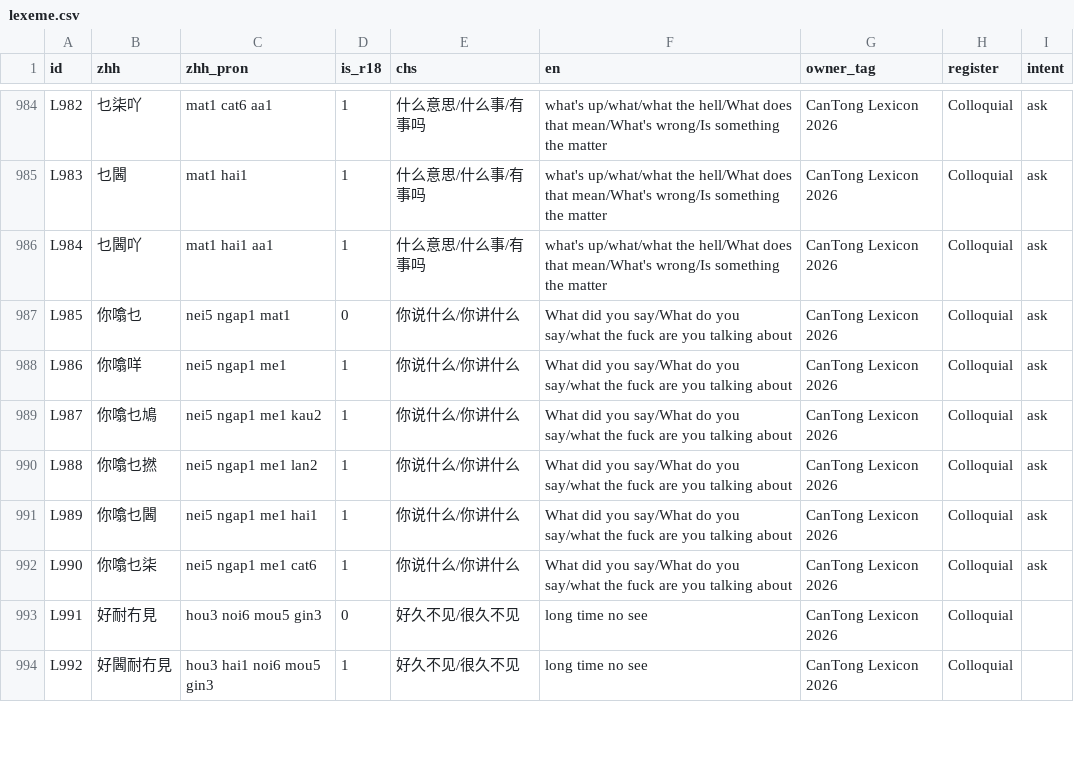
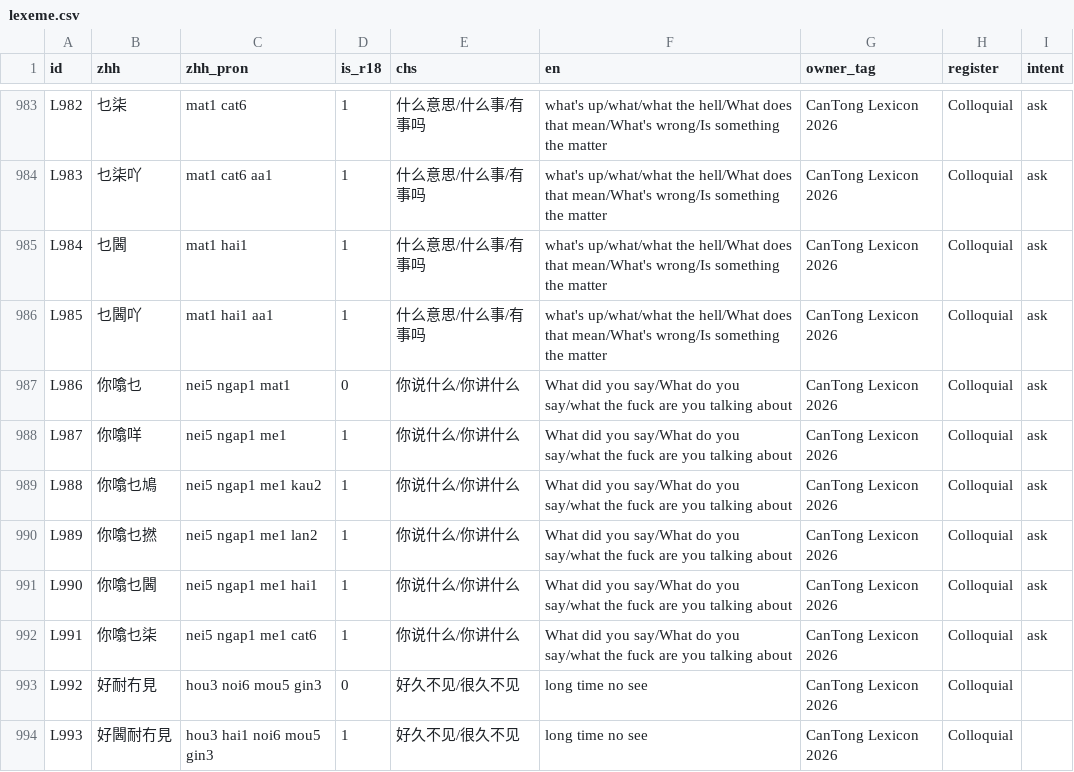
Before and after one commit to Joker9405/can-tongv2, a CSV file: public/lexeme.csv, drawn as a sheet; only a part is shown, gaps mark what is left out; addresses are those after the commit; the diff covers the shown part only; the diff names each change by its address in the sheet, - before the commit and + after, or states it on an @@ line.

```diff
--- a/public/lexeme.csv
+++ b/public/lexeme.csv
-B983 (zhh): 乜柒吖
+B983 (zhh): 乜柒
-C983 (zhh_pron): mat1 cat6 aa1
+C983 (zhh_pron): mat1 cat6
-B984 (zhh): 乜閪
+B984 (zhh): 乜柒吖
-C984 (zhh_pron): mat1 hai1
+C984 (zhh_pron): mat1 cat6 aa1
-B985 (zhh): 乜閪吖
+B985 (zhh): 乜閪
-C985 (zhh_pron): mat1 hai1 aa1
+C985 (zhh_pron): mat1 hai1
-B986 (zhh): 你噏乜
+B986 (zhh): 乜閪吖
-C986 (zhh_pron): nei5 ngap1 mat1
+C986 (zhh_pron): mat1 hai1 aa1
-D986 (is_r18): 0
+D986 (is_r18): 1
-E986 (chs): 你说什么/你讲什么
+E986 (chs): 什么意思/什么事/有事吗
-F986 (en): What did you say/What do you say/what the fuck are you talking about
+F986 (en): what's up/what/what the hell/What does that mean/What's wrong/Is something the matter
-B987 (zhh): 你噏咩
+B987 (zhh): 你噏乜
-C987 (zhh_pron): nei5 ngap1 me1
+C987 (zhh_pron): nei5 ngap1 mat1
-D987 (is_r18): 1
+D987 (is_r18): 0
-B988 (zhh): 你噏乜鳩
+B988 (zhh): 你噏咩
-C988 (zhh_pron): nei5 ngap1 me1 kau2
+C988 (zhh_pron): nei5 ngap1 me1
-B989 (zhh): 你噏乜撚
+B989 (zhh): 你噏乜鳩
-C989 (zhh_pron): nei5 ngap1 me1 lan2
+C989 (zhh_pron): nei5 ngap1 me1 kau2
-B990 (zhh): 你噏乜閪
+B990 (zhh): 你噏乜撚
-C990 (zhh_pron): nei5 ngap1 me1 hai1
+C990 (zhh_pron): nei5 ngap1 me1 lan2
-B991 (zhh): 你噏乜柒
+B991 (zhh): 你噏乜閪
-C991 (zhh_pron): nei5 ngap1 me1 cat6
+C991 (zhh_pron): nei5 ngap1 me1 hai1
-B992 (zhh): 好耐冇見
+B992 (zhh): 你噏乜柒
-C992 (zhh_pron): hou3 noi6 mou5 gin3
+C992 (zhh_pron): nei5 ngap1 me1 cat6
-D992 (is_r18): 0
+D992 (is_r18): 1
-E992 (chs): 好久不见/很久不见
+E992 (chs): 你说什么/你讲什么
-F992 (en): long time no see
+F992 (en): What did you say/What do you say/what the fuck are you talking about
-I992 (intent): (empty)
+I992 (intent): ask
-B993 (zhh): 好閪耐冇見
+B993 (zhh): 好耐冇見
-C993 (zhh_pron): hou3 hai1 noi6 mou5 gin3
+C993 (zhh_pron): hou3 noi6 mou5 gin3
-D993 (is_r18): 1
+D993 (is_r18): 0
+row 994: L993 | 好閪耐冇見 | hou3 hai1 noi6 mou5 gin3 | 1 | 好久不见/很久不见 | long time no see | CanTong Lexicon 2026 | Colloquial
```
Also changed, not shown: 1 removed row and 35 edited cells elsewhere in this file, 1 other file.
